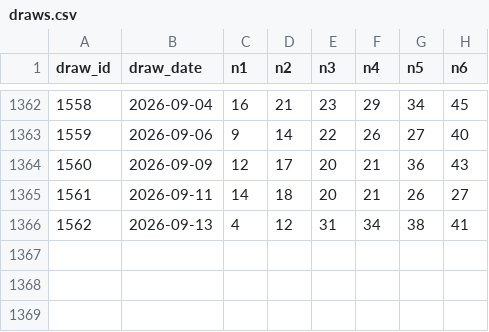
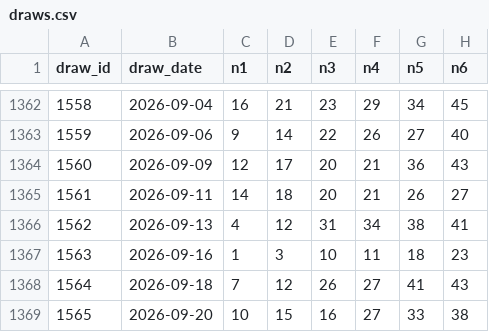
Before and after one commit to Andromalyx/databricks-n8n, a CSV file: data/raw/draws.csv, drawn as a sheet; only a part is shown, gaps mark what is left out.

```diff
--- a/data/raw/draws.csv
+++ b/data/raw/draws.csv
@@ -1366 +1366,4 @@ draw_id,draw_date,n1,n2,n3,n4,n5,n6
 1562,2026-09-13,4,12,31,34,38,41
+1563,2026-09-16,1,3,10,11,18,23
+1564,2026-09-18,7,12,26,27,41,43
+1565,2026-09-20,10,15,16,27,33,38
```
Also changed, not shown: 2 other files.
